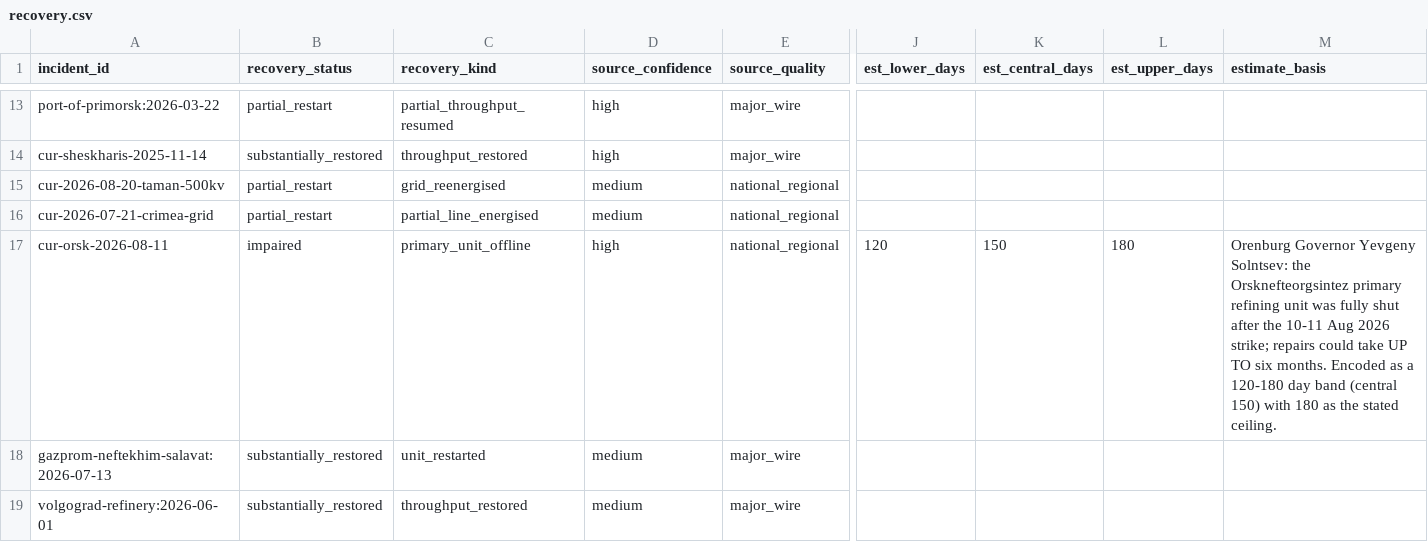
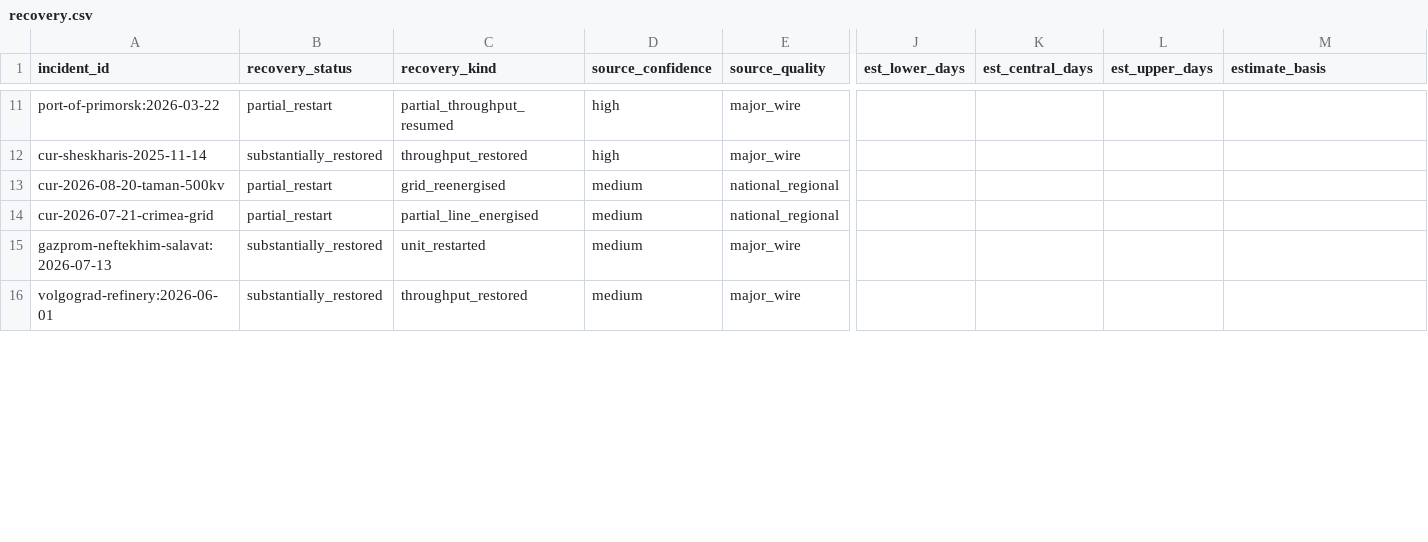
Before and after one commit to Biomusician/russian-energy-dashboard, a CSV file: data/curated/recovery.csv, drawn as a sheet; only a part is shown, gaps mark what is left out; rows hold the shown columns only; the diff covers the shown part only; the diff names each change by its address in the sheet, - before the commit and + after, or states it on an @@ line.

```diff
--- a/data/curated/recovery.csv
+++ b/data/curated/recovery.csv
-row 17: cur-orsk-2026-08-11 | impaired | primary_unit_offline | high | national_regional | 120 | 150 | 180 | Orenburg Governor Yevgeny Solntsev: the Orsknefteorgsintez primary refining unit was fully shut after the 10-11 Aug 2026 strike; repairs could take UP TO six months. Encoded as a 120-180 day band (central 150) with 180 as the stated ceiling.
```
Also changed, not shown: 2 removed rows and 3 edited cells elsewhere in this file, data/curated/assets_supplement.csv, data/curated/effects.csv, 34 other files.
